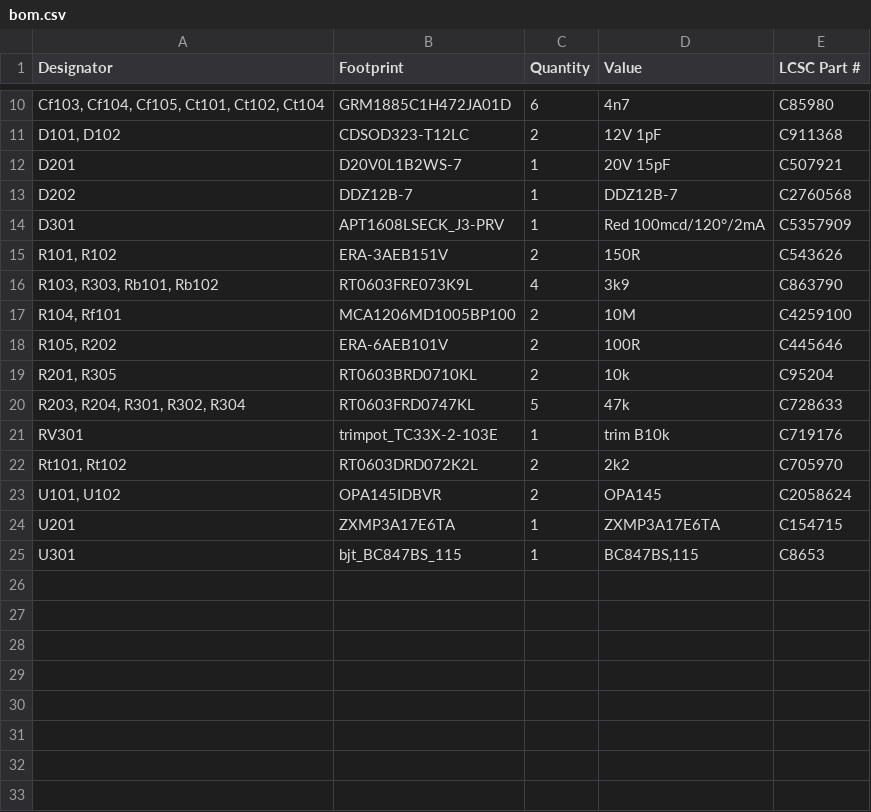
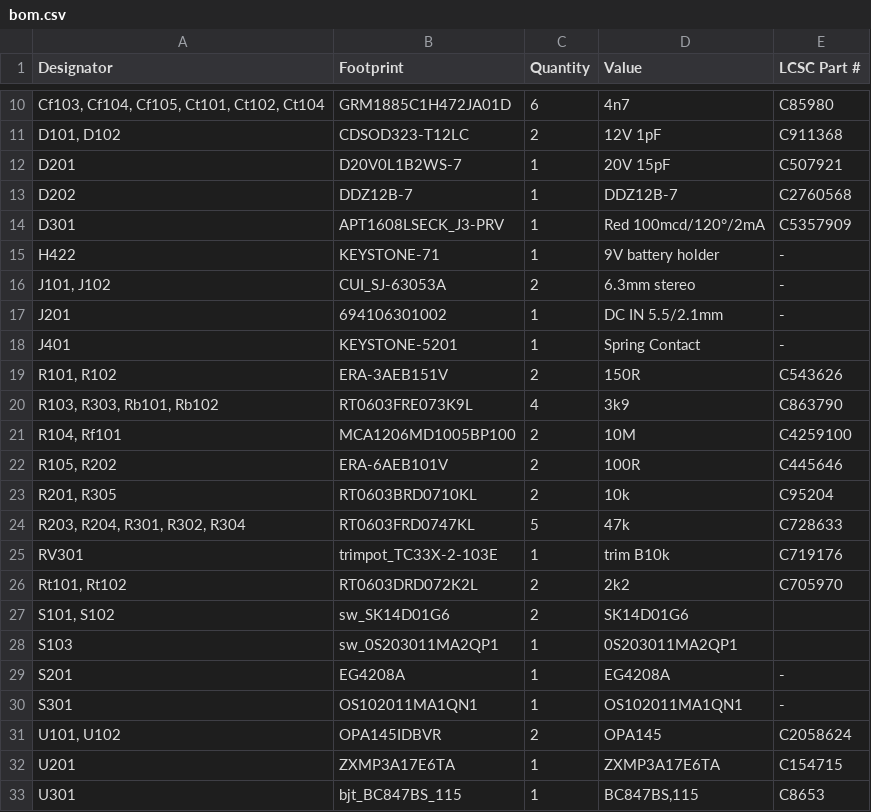
Before and after one commit to arxwtf/2024_PiezoPreamp3, a CSV file: production/bom.csv, drawn as a sheet; only a part is shown, gaps mark what is left out; the diff names each change by its address in the sheet, - before the commit and + after, or states it on an @@ line.

Commit message:
v3.1: production files, backing up v3.0

```diff
--- a/production/bom.csv
+++ b/production/bom.csv
+row 15: H422 | KEYSTONE-71 | 1 | 9V battery holder | -
+row 16: J101, J102 | CUI_SJ-63053A | 2 | 6.3mm stereo | -
+row 17: J201 | 694106301002 | 1 | DC IN 5.5/2.1mm | -
+row 18: J401 | KEYSTONE-5201 | 1 | Spring Contact | -
+row 27: S101, S102 | sw_SK14D01G6 | 2 | SK14D01G6
+row 28: S103 | sw_0S203011MA2QP1 | 1 | 0S203011MA2QP1
+row 29: S201 | EG4208A | 1 | EG4208A | -
+row 30: S301 | OS102011MA1QN1 | 1 | OS102011MA1QN1 | -
```
Also changed, not shown: production/designators.csv, production/positions.csv, 6 other files.
